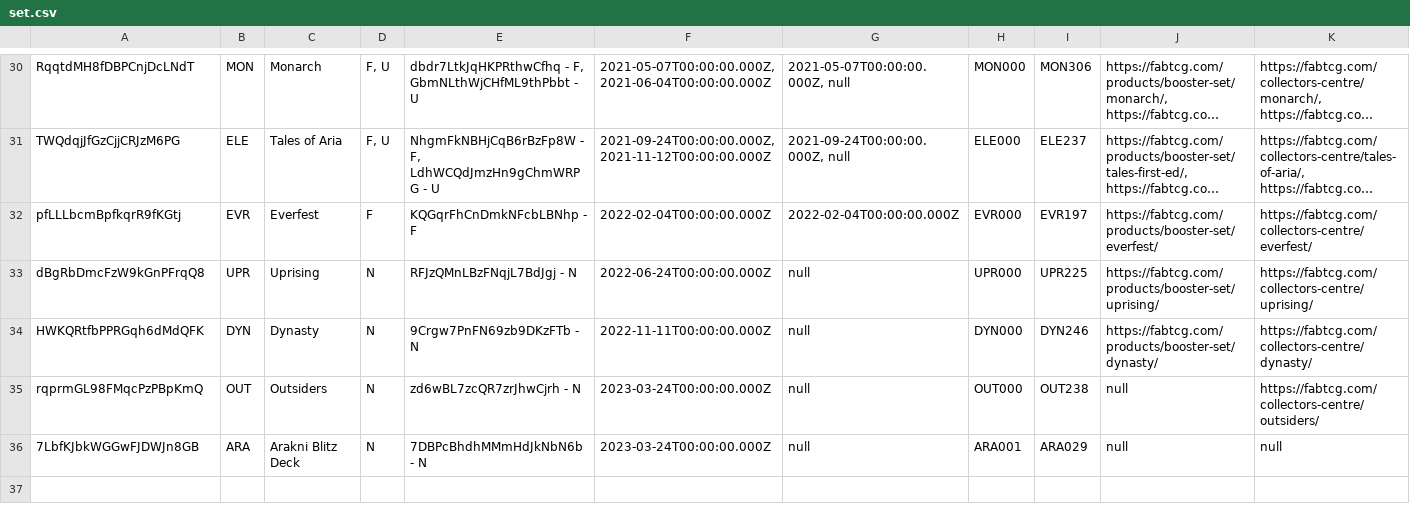
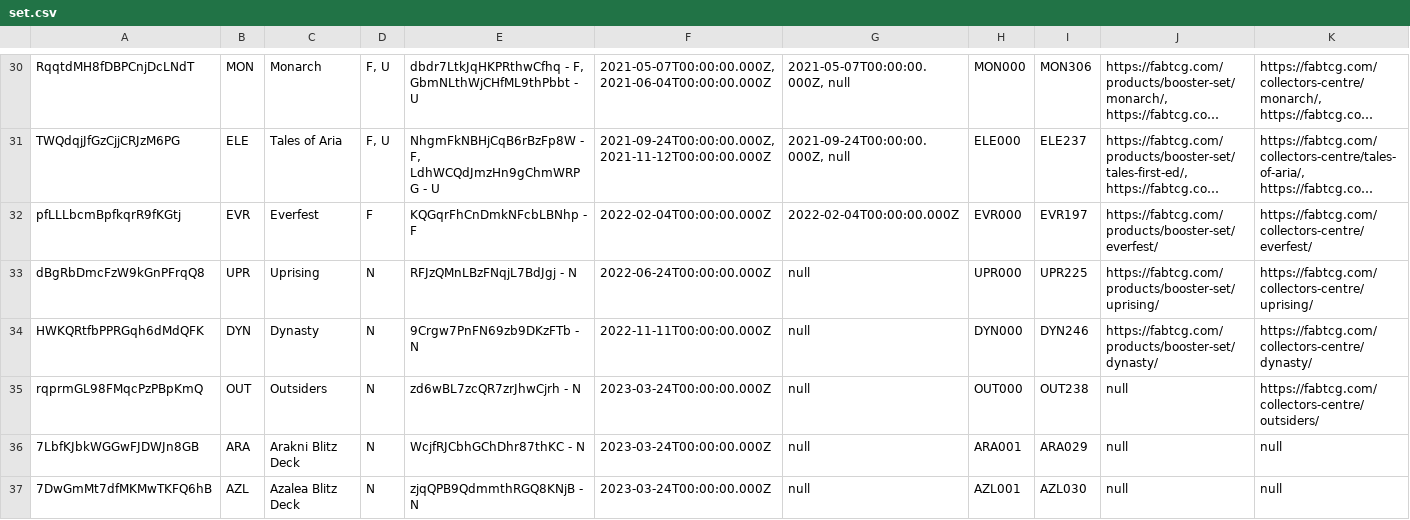
Before and after one commit to the-fab-cube/flesh-and-blood-cards, a CSV file: csvs/english/set.csv, drawn as a sheet; only a part is shown, gaps mark what is left out; long unchanged cells end in …; rows hold the shown columns only; the diff names each change by its address in the sheet, - before the commit and + after, or states it on an @@ line.

Commit message:
Added card data (minus images) for AZL set

```diff
--- a/csvs/english/set.csv
+++ b/csvs/english/set.csv
-E36: 7DBPcBhdhMMmHdJkNbN6b - N
+E36: WcjfRJCbhGChDhr87thKC - N
+row 37: 7DwGmMt7dfMKMwTKFQ6hB | AZL | Azalea Blitz Deck | N | zjqQPB9QdmmthRGQ8KNjB - N | 2023-03-24T00:00:00.000Z | null | AZL001 | AZL030 | null | null
```
Also changed, not shown: 7 other files.
